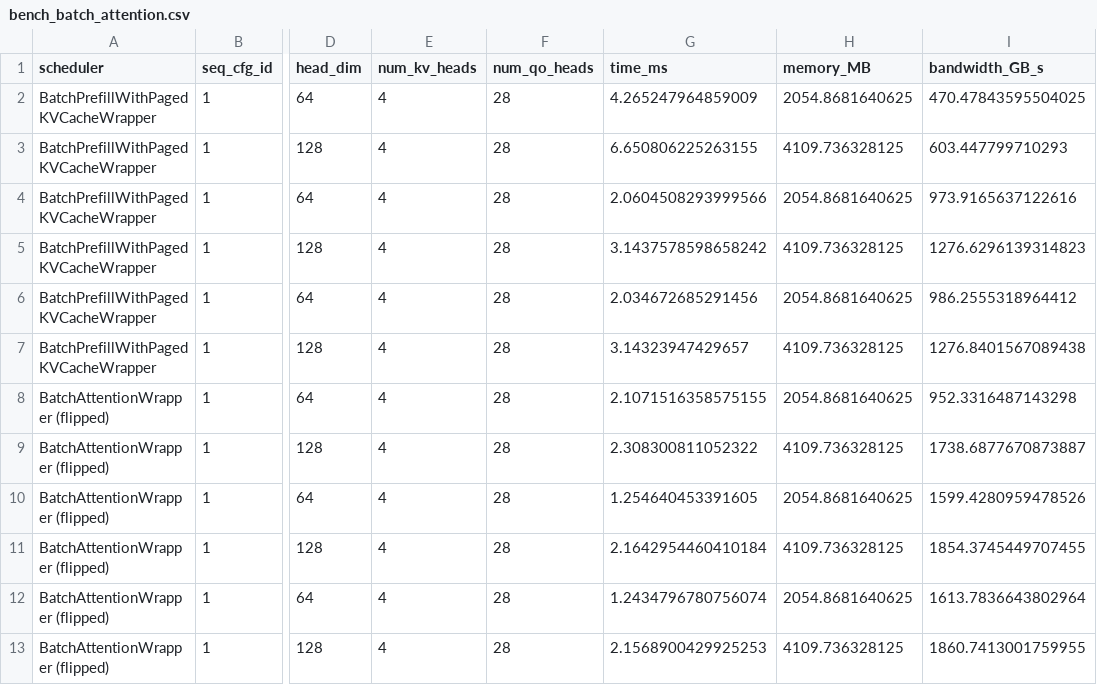
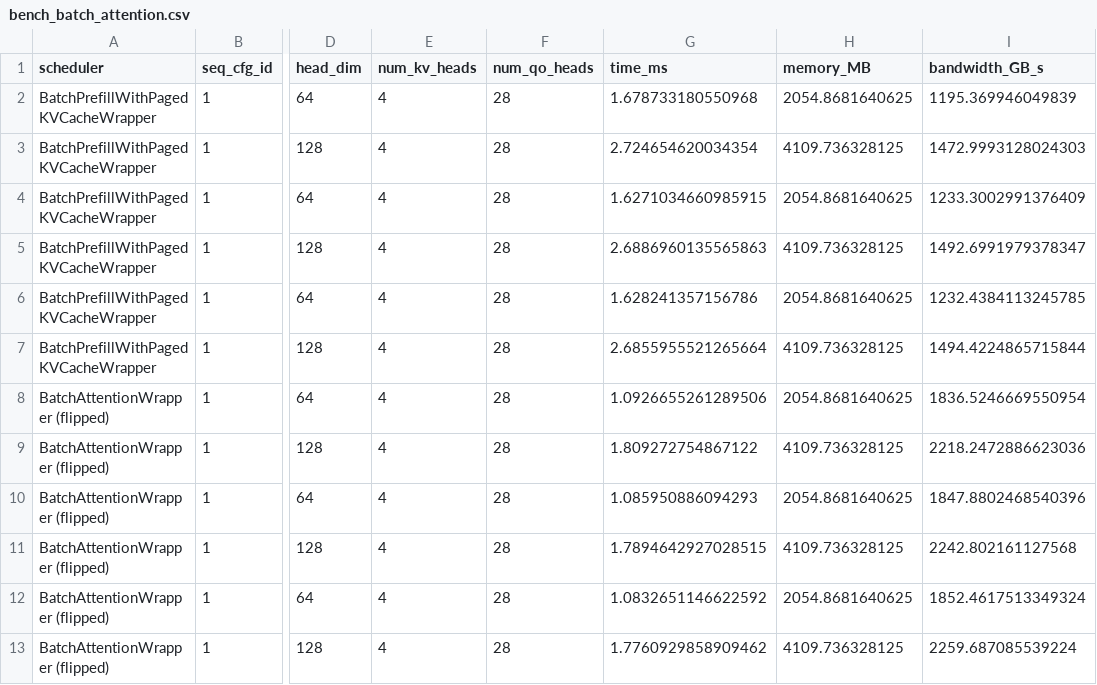
Before and after one commit to Edenzzzz/flashinfer, a CSV file: bench_batch_attention.csv, drawn as a sheet; only a part is shown, gaps mark what is left out; the diff names each change by its address in the sheet, - before the commit and + after, or states it on an @@ line.

Commit message:
fix bench

```diff
--- a/bench_batch_attention.csv
+++ b/bench_batch_attention.csv
-G2 (time_ms): 4.265247964859009
+G2 (time_ms): 1.678733180550968
-I2 (bandwidth_GB_s): 470.47843595504025
+I2 (bandwidth_GB_s): 1195.369946049839
-G3 (time_ms): 6.650806225263155
+G3 (time_ms): 2.724654620034354
-I3 (bandwidth_GB_s): 603.447799710293
+I3 (bandwidth_GB_s): 1472.9993128024303
-G4 (time_ms): 2.0604508293999566
+G4 (time_ms): 1.6271034660985915
-I4 (bandwidth_GB_s): 973.9165637122616
+I4 (bandwidth_GB_s): 1233.3002991376409
-G5 (time_ms): 3.1437578598658242
+G5 (time_ms): 2.6886960135565863
-I5 (bandwidth_GB_s): 1276.6296139314823
+I5 (bandwidth_GB_s): 1492.6991979378347
-G6 (time_ms): 2.034672685291456
+G6 (time_ms): 1.628241357156786
-I6 (bandwidth_GB_s): 986.2555318964412
+I6 (bandwidth_GB_s): 1232.4384113245785
-G7 (time_ms): 3.14323947429657
+G7 (time_ms): 2.6855955521265664
-I7 (bandwidth_GB_s): 1276.8401567089438
+I7 (bandwidth_GB_s): 1494.4224865715844
-G8 (time_ms): 2.1071516358575155
+G8 (time_ms): 1.0926655261289506
-I8 (bandwidth_GB_s): 952.3316487143298
+I8 (bandwidth_GB_s): 1836.5246669550954
-G9 (time_ms): 2.308300811052322
+G9 (time_ms): 1.809272754867122
-I9 (bandwidth_GB_s): 1738.6877670873887
+I9 (bandwidth_GB_s): 2218.2472886623036
-G10 (time_ms): 1.254640453391605
+G10 (time_ms): 1.085950886094293
-I10 (bandwidth_GB_s): 1599.4280959478526
+I10 (bandwidth_GB_s): 1847.8802468540396
-G11 (time_ms): 2.1642954460410184
+G11 (time_ms): 1.7894642927028515
-I11 (bandwidth_GB_s): 1854.3745449707455
+I11 (bandwidth_GB_s): 2242.802161127568
-G12 (time_ms): 1.2434796780756074
+G12 (time_ms): 1.0832651146622592
-I12 (bandwidth_GB_s): 1613.7836643802964
+I12 (bandwidth_GB_s): 1852.4617513349324
-G13 (time_ms): 2.1568900429925253
+G13 (time_ms): 1.7760929858909462
-I13 (bandwidth_GB_s): 1860.7413001759955
+I13 (bandwidth_GB_s): 2259.687085539224
```
Also changed, not shown: bench_batch_attention_flipped.csv, 1 other file.
